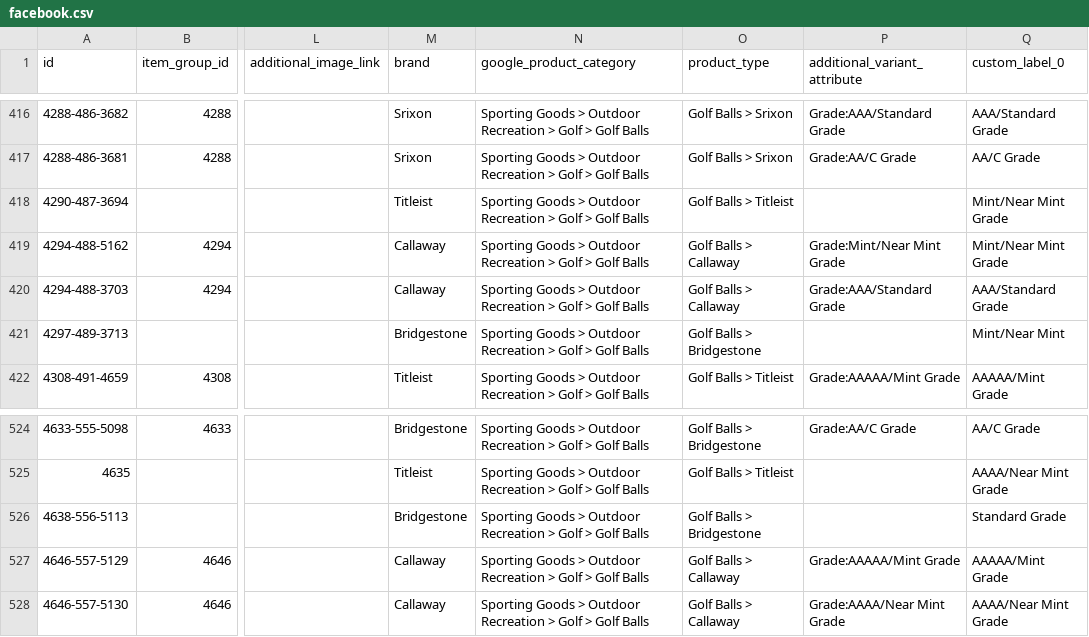
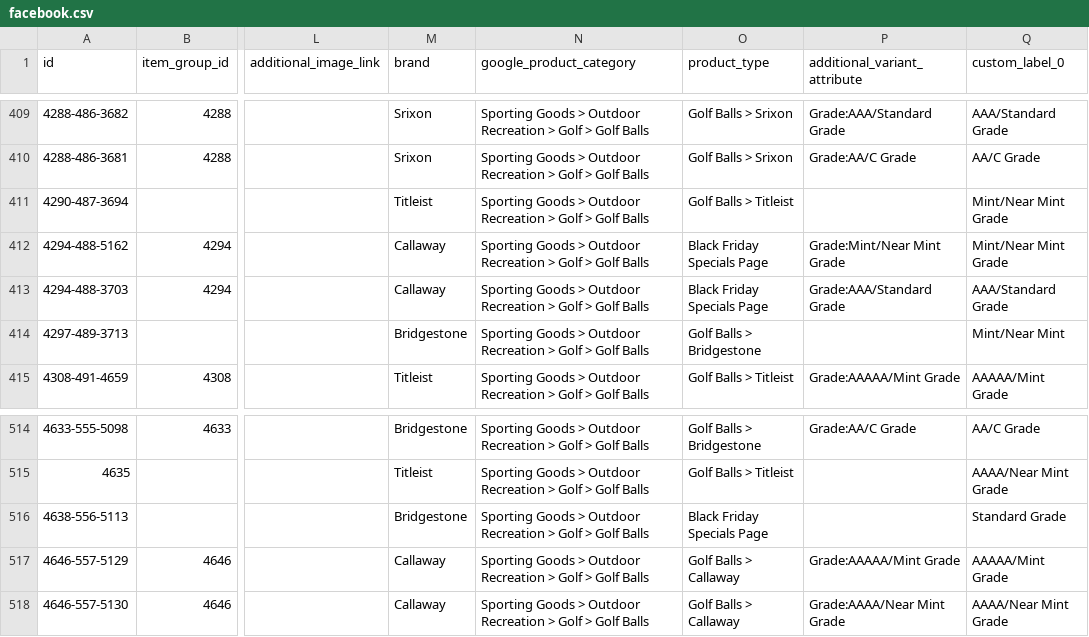
Before and after one commit to NavneetNairFj/catalog-feed, a CSV file: facebook.csv, drawn as a sheet; only a part is shown, gaps mark what is left out; addresses are those after the commit; the diff covers the shown part only; the diff names each change by its address in the sheet, - before the commit and + after, or states it on an @@ line.

```diff
--- a/facebook.csv
+++ b/facebook.csv
-O412:O413 (product_type): Golf Balls > Callaway
+O412:O413 (product_type): Black Friday Specials Page
-O516 (product_type): Golf Balls > Bridgestone
+O516 (product_type): Black Friday Specials Page
```
Also changed, not shown: 10 removed rows and 24 edited cells elsewhere in this file, 1 other file.
